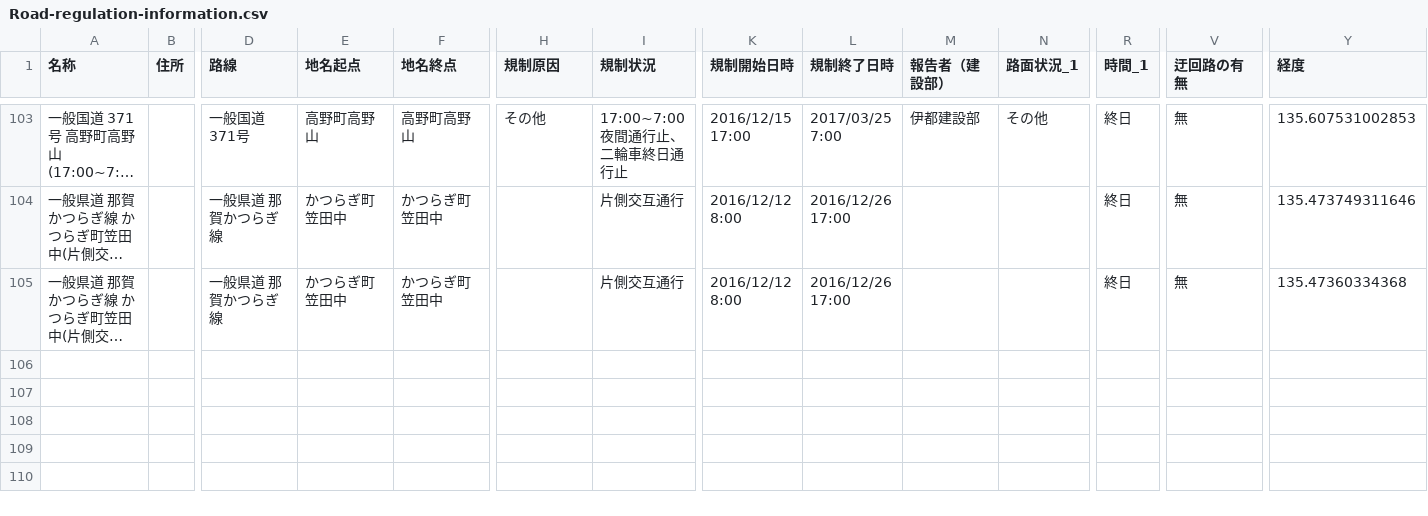
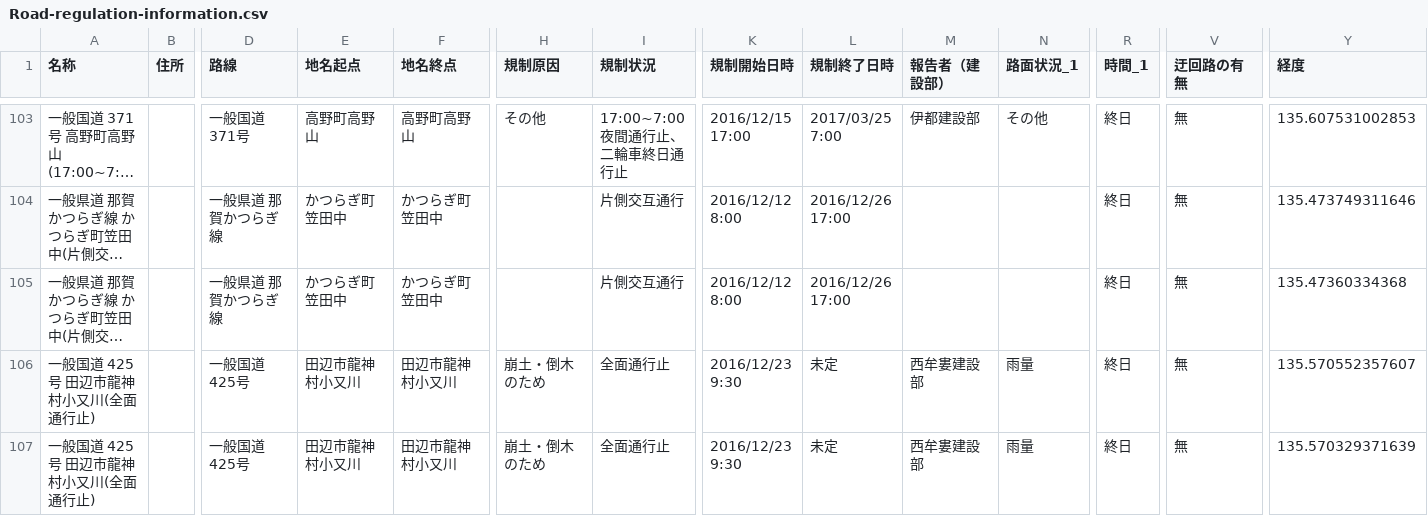
Before and after one commit to wakayama-pref-org/Road-regulation-information, a CSV file: CSV/Road-regulation-information.csv, drawn as a sheet; only a part is shown, gaps mark what is left out; long unchanged cells end in …; rows hold the shown columns only; the diff names each change by its address in the sheet, - before the commit and + after, or states it on an @@ line.

```diff
--- a/CSV/Road-regulation-information.csv
+++ b/CSV/Road-regulation-information.csv
+row 106: 一般国道 425号 田辺市龍神村小又川(全面通行止) |  | 一般国道 425号 | 田辺市龍神村小又川 | 田辺市龍神村小又川 | 崩土・倒木のため | 全面通行止 | 2016/12/23 9:30 | 未定 | 西牟婁建設部 | 雨量 | 終日 | 無 | 135.570552357607
+row 107: 一般国道 425号 田辺市龍神村小又川(全面通行止) |  | 一般国道 425号 | 田辺市龍神村小又川 | 田辺市龍神村小又川 | 崩土・倒木のため | 全面通行止 | 2016/12/23 9:30 | 未定 | 西牟婁建設部 | 雨量 | 終日 | 無 | 135.570329371639
```
Also changed, not shown: 3 other files.
